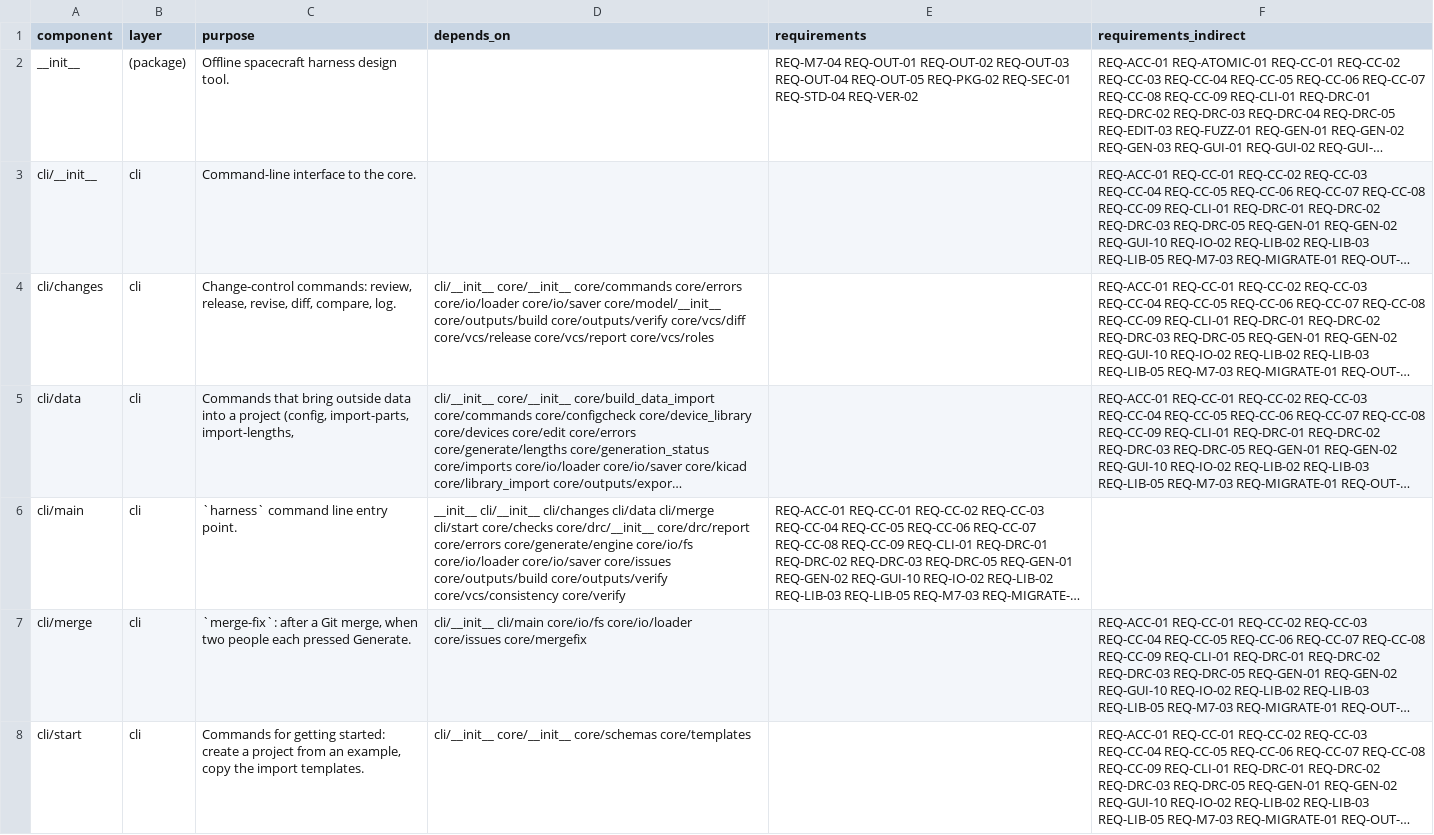
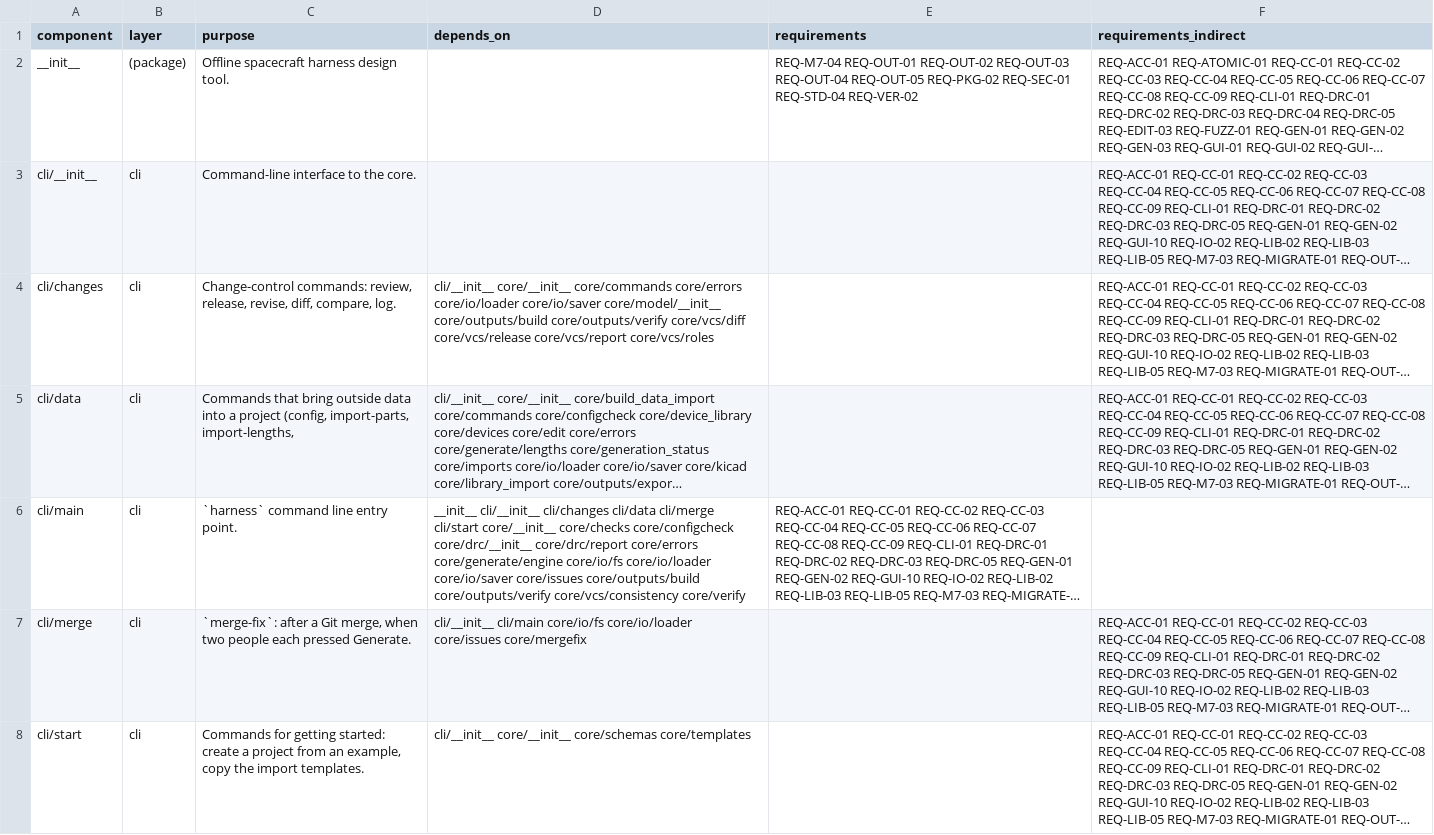
Before and after one commit to 0h3xn4/WireViz-HarnessDesignStudio, a CSV file: HarnessDesignStudio/compliance/sdd_components.csv, drawn as a sheet; only a part is shown; long unchanged cells end in …; the diff covers the shown part only; the diff names each change by its address in the sheet, - before the commit and + after, or states it on an @@ line.

```diff
--- a/HarnessDesignStudio/compliance/sdd_components.csv
+++ b/HarnessDesignStudio/compliance/sdd_components.csv
-D6 (depends_on): …cli/merge cli/start core/checks core/drc/__init__ core/drc/report…
+D6 (depends_on): …cli/merge cli/start core/__init__ core/checks core/configcheck core/drc/__init__ core/drc/report…
```
Also changed, not shown: 4 edited cells elsewhere in this file.
